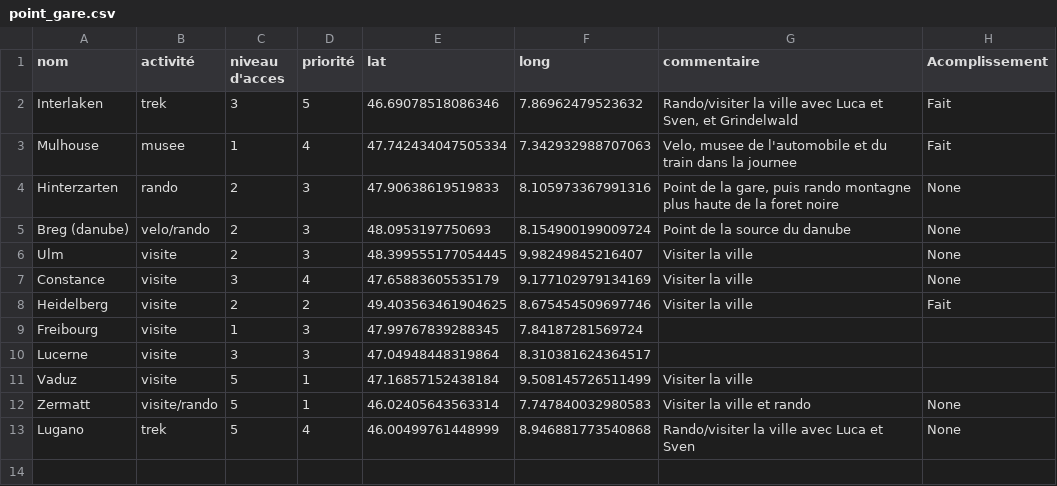
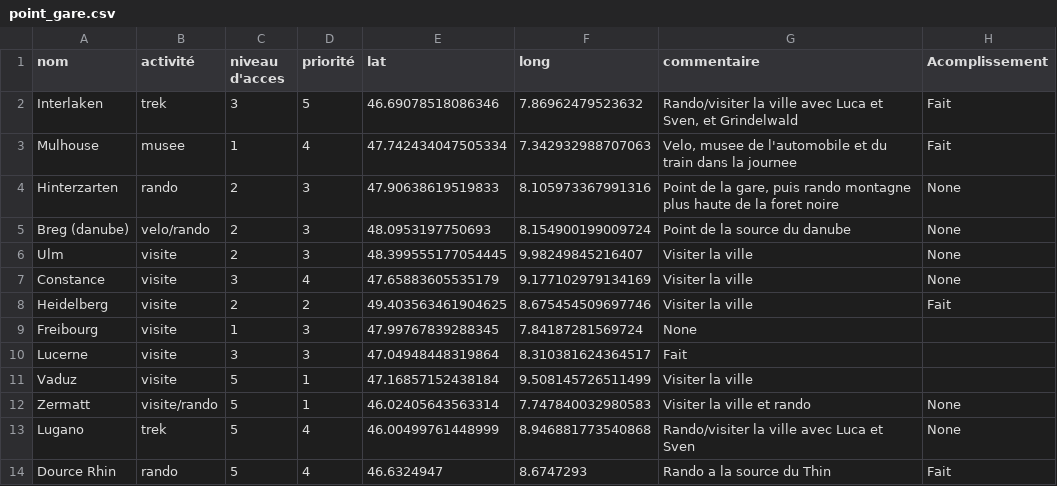
Before and after one commit to Bapti100/vacance, a CSV file: point_gare.csv, drawn as a sheet.

Commit message:
Update point_gare.csv

```diff
--- a/point_gare.csv
+++ b/point_gare.csv
@@ -8,4 +8,4 @@ Constance	visite	3	4	47.65883605535179	9.177102979134169	Visiter la ville	None
 Heidelberg	visite	2	2	49.403563461904625	8.675454509697746	Visiter la ville	Fait
-Freibourg	visite	1	3	47.99767839288345	7.84187281569724
-Lucerne	visite	3	3	47.04948448319864	8.310381624364517
+Freibourg	visite	1	3	47.99767839288345	7.84187281569724	None
+Lucerne	visite	3	3	47.04948448319864	8.310381624364517	Fait
 Vaduz	visite	5	1	47.16857152438184	9.508145726511499	Visiter la ville
@@ -13 +13,2 @@ Zermatt	visite/rando	5	1	46.02405643563314	7.747840032980583	Visiter la ville et
 Lugano	trek	5	4	46.00499761448999	8.946881773540868	Rando/visiter la ville avec Luca et Sven	None
+Dource Rhin	rando	5	4	46.6324947	8.6747293	Rando a la source du Thin	Fait
```
